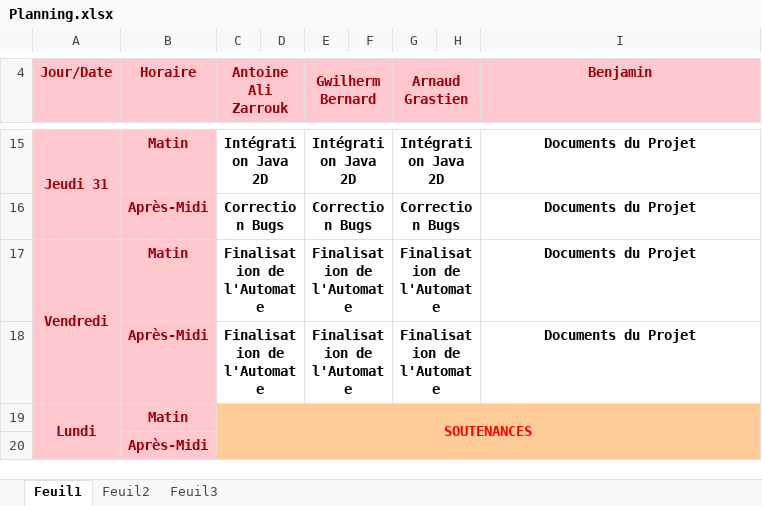
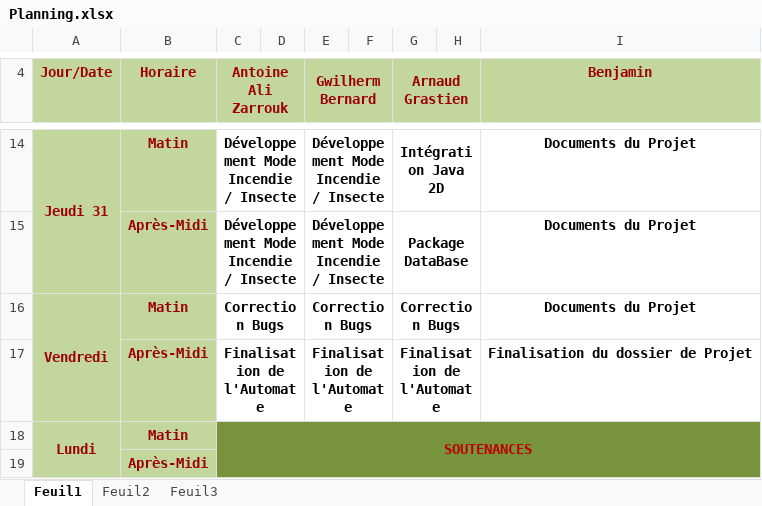
Before and after one commit to sidewinder94/j-sim-forest, an Excel workbook: Documentation/Livrables/Planning.xlsx, sheet Feuil1, drawn as a sheet; only a part is shown, gaps mark what is left out; values as stored, in another font and other column widths than the file's, no borders; removed rows and columns are numbered as before the commit, all else as after; the diff covers the shown part only; the diff names each change by its address in the sheet, - before the commit and + after, or states it on an @@ line.

Commit message:
Modification doc projet.
Signed-off-by: Benjamin BRAYE <benjamin.braye@viacesi.fr>

```diff
--- a/Documentation/Livrables/Planning.xlsx (sheet Feuil1)
+++ b/Documentation/Livrables/Planning.xlsx (sheet Feuil1)
-A4:I4 fill: #FFC7CE
+A4:I4 fill: #C3D69B
-A14:B14 fill: #FFC7CE
+A14:B14 fill: #C3D69B
-C14 (Antoine Ali Zarrouk): Intégration Java 2D
+C14 (Antoine Ali Zarrouk): Développement Mode Incendie / Insecte
-E14 (Gwilherm Bernard): Intégration Java 2D
+E14 (Gwilherm Bernard): Développement Mode Incendie / Insecte
-row 16:  | Après-Midi | Correction Bugs |  | Correction Bugs |  | Correction Bugs |  | Documents du Projet
+row 15:  | Après-Midi | Développement Mode Incendie / Insecte |  | Développement Mode Incendie / Insecte |  | Package DataBase |  | Documents du Projet
-A16:B19 fill: #FFC7CE
+A16:B19 fill: #C3D69B
-C16 (Antoine Ali Zarrouk): Finalisation de l'Automate
+C16 (Antoine Ali Zarrouk): Correction Bugs
-E16 (Gwilherm Bernard): Finalisation de l'Automate
+E16 (Gwilherm Bernard): Correction Bugs
-G16 (Arnaud Grastien): Finalisation de l'Automate
+G16 (Arnaud Grastien): Correction Bugs
-I17 (Benjamin): Documents du Projet
+I17 (Benjamin): Finalisation du dossier de Projet
-C18:I19 fill: #FFCC99
+C18:I19 fill: #77933C
-C18 text colour: #FF0000
+C18 text colour: #C00000
```
Also changed, not shown: 3 added rows, 4 removed rows, 17 edited cells and cell formats elsewhere in this sheet, 4 other files.
